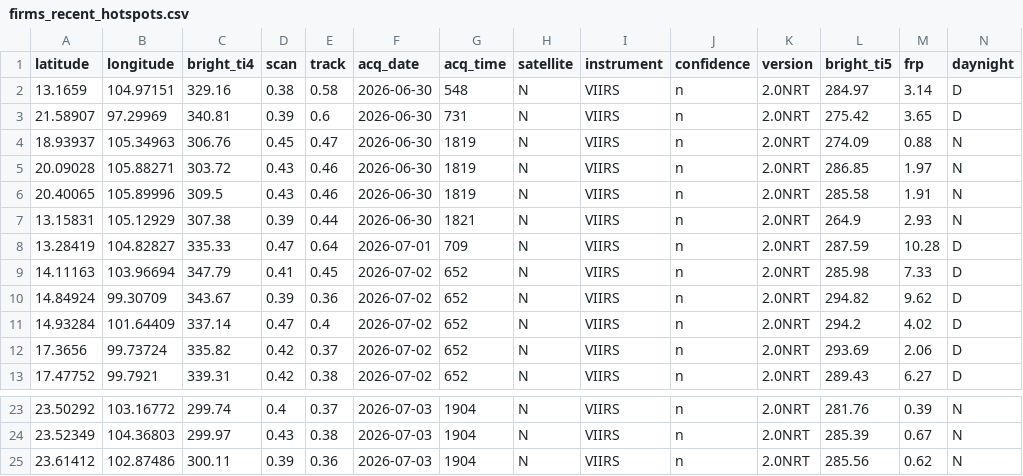
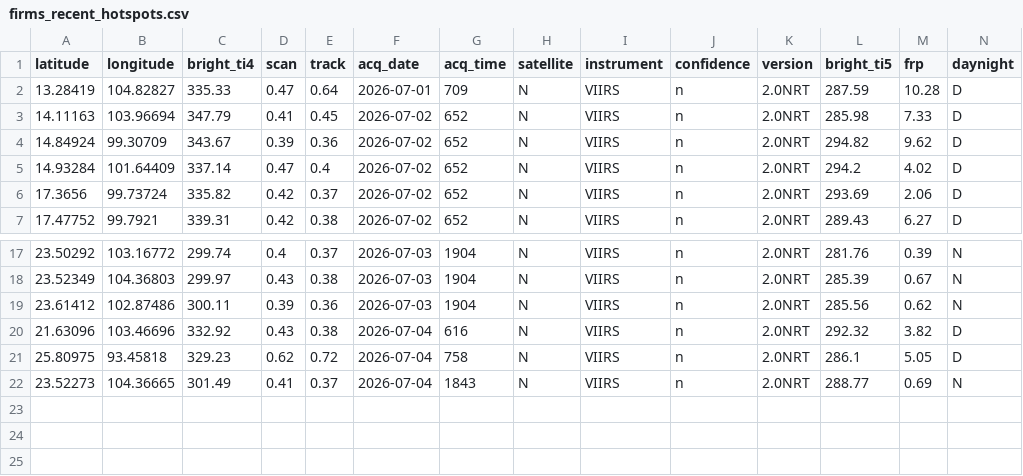
Before and after one commit to puttibenz/pm2.5, a CSV file: data/processed/firms_recent_hotspots.csv, drawn as a sheet; only a part is shown, gaps mark what is left out.

```diff
--- a/data/processed/firms_recent_hotspots.csv
+++ b/data/processed/firms_recent_hotspots.csv
@@ -1,8 +1,2 @@
 latitude,longitude,bright_ti4,scan,track,acq_date,acq_time,satellite,instrument,confidence,version,bright_ti5,frp,daynight
-13.1659,104.97151,329.16,0.38,0.58,2026-06-30,548,N,VIIRS,n,2.0NRT,284.97,3.14,D
-21.58907,97.29969,340.81,0.39,0.6,2026-06-30,731,N,VIIRS,n,2.0NRT,275.42,3.65,D
-18.93937,105.34963,306.76,0.45,0.47,2026-06-30,1819,N,VIIRS,n,2.0NRT,274.09,0.88,N
-20.09028,105.88271,303.72,0.43,0.46,2026-06-30,1819,N,VIIRS,n,2.0NRT,286.85,1.97,N
-20.40065,105.89996,309.5,0.43,0.46,2026-06-30,1819,N,VIIRS,n,2.0NRT,285.58,1.91,N
-13.15831,105.12929,307.38,0.39,0.44,2026-06-30,1821,N,VIIRS,n,2.0NRT,264.9,2.93,N
 13.28419,104.82827,335.33,0.47,0.64,2026-07-01,709,N,VIIRS,n,2.0NRT,287.59,10.28,D
@@ -25 +19,4 @@ latitude,longitude,bright_ti4,scan,track,acq_date,acq_time,satellite,instrument,
 23.61412,102.87486,300.11,0.39,0.36,2026-07-03,1904,N,VIIRS,n,2.0NRT,285.56,0.62,N
+21.63096,103.46696,332.92,0.43,0.38,2026-07-04,616,N,VIIRS,n,2.0NRT,292.32,3.82,D
+25.80975,93.45818,329.23,0.62,0.72,2026-07-04,758,N,VIIRS,n,2.0NRT,286.1,5.05,D
+23.52273,104.36665,301.49,0.41,0.37,2026-07-04,1843,N,VIIRS,n,2.0NRT,288.77,0.69,N
```
Also changed, not shown: data/processed/dashboard_data.csv, data/processed/shap_latest.csv, 1 other file.
